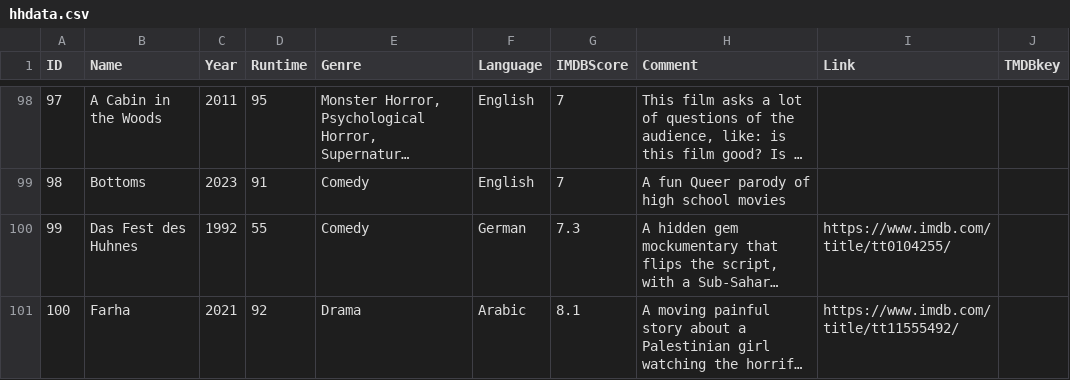
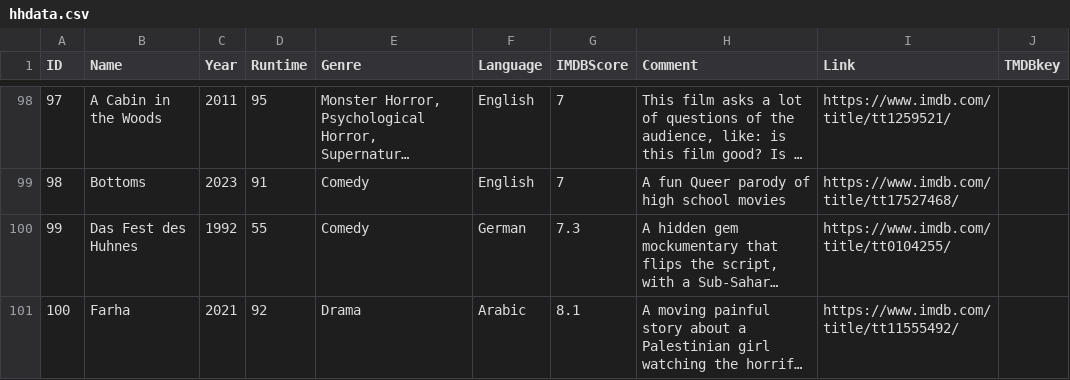
Before and after one commit to easterlymould/happyhundies, a CSV file: hhdata.csv, drawn as a sheet; only a part is shown, gaps mark what is left out; long unchanged cells end in …; the diff covers the shown part only; the diff names each change by its address in the sheet, - before the commit and + after, or states it on an @@ line.

```diff
--- a/hhdata.csv
+++ b/hhdata.csv
-I98 (Link): (empty)
+I98 (Link): https://www.imdb.com/title/tt1259521/
-I99 (Link): (empty)
+I99 (Link): https://www.imdb.com/title/tt17527468/
```
Also changed, not shown: 26 edited cells elsewhere in this file, 1 other file.
